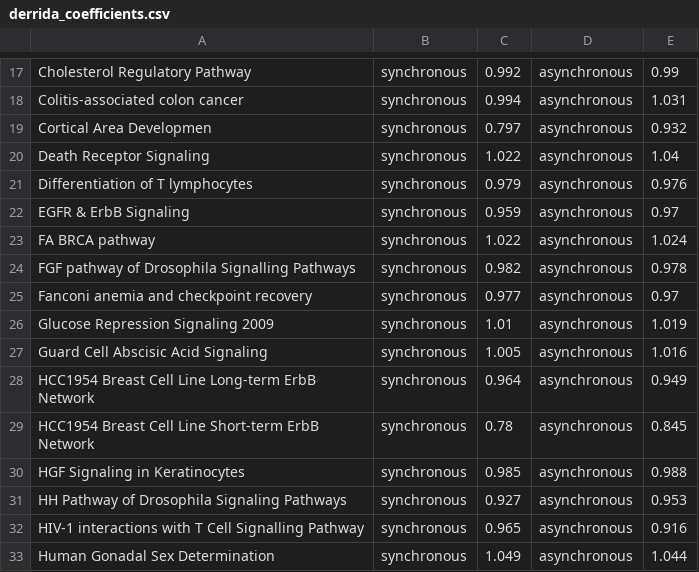
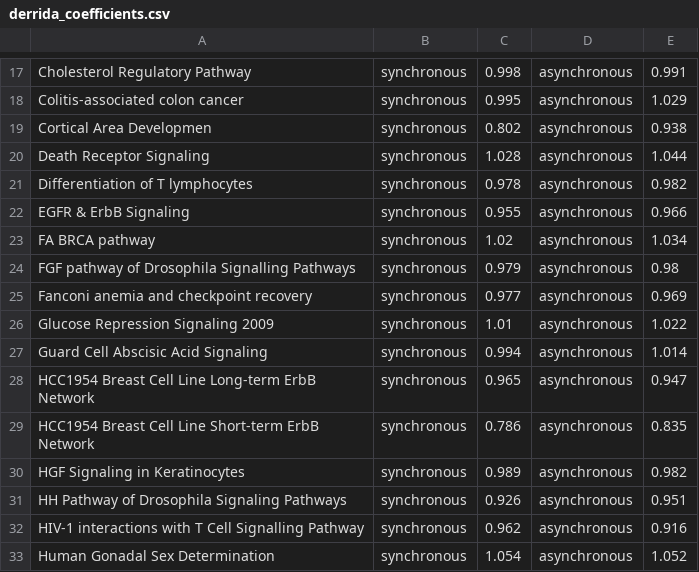
Before and after one commit to kyuhyongpark/cubewalkers-analysis, a CSV file: data/derrida_coefficients.csv, drawn as a sheet; only a part is shown, gaps mark what is left out; the diff covers the shown part only; the diff names each change by its address in the sheet, - before the commit and + after, or states it on an @@ line.

```diff
--- a/data/derrida_coefficients.csv
+++ b/data/derrida_coefficients.csv
-C17: 0.992
+C17: 0.998
-E17: 0.99
+E17: 0.991
-C18: 0.994
+C18: 0.995
-E18: 1.031
+E18: 1.029
-C19: 0.797
+C19: 0.802
-E19: 0.932
+E19: 0.938
-C20: 1.022
+C20: 1.028
-E20: 1.04
+E20: 1.044
-C21: 0.979
+C21: 0.978
-E21: 0.976
+E21: 0.982
-C22: 0.959
+C22: 0.955
-E22: 0.97
+E22: 0.966
-C23: 1.022
+C23: 1.02
-E23: 1.024
+E23: 1.034
-C24: 0.982
+C24: 0.979
-E24: 0.978
+E24: 0.98
-E25: 0.97
+E25: 0.969
-E26: 1.019
+E26: 1.022
-C27: 1.005
+C27: 0.994
-E27: 1.016
+E27: 1.014
-C28: 0.964
+C28: 0.965
-E28: 0.949
+E28: 0.947
-C29: 0.78
+C29: 0.786
-E29: 0.845
+E29: 0.835
-C30: 0.985
+C30: 0.989
-E30: 0.988
+E30: 0.982
-C31: 0.927
+C31: 0.926
-E31: 0.953
+E31: 0.951
-C32: 0.965
+C32: 0.962
-C33: 1.049
+C33: 1.054
-E33: 1.044
+E33: 1.052
```
Also changed, not shown: 111 edited cells elsewhere in this file, 1 other file.
